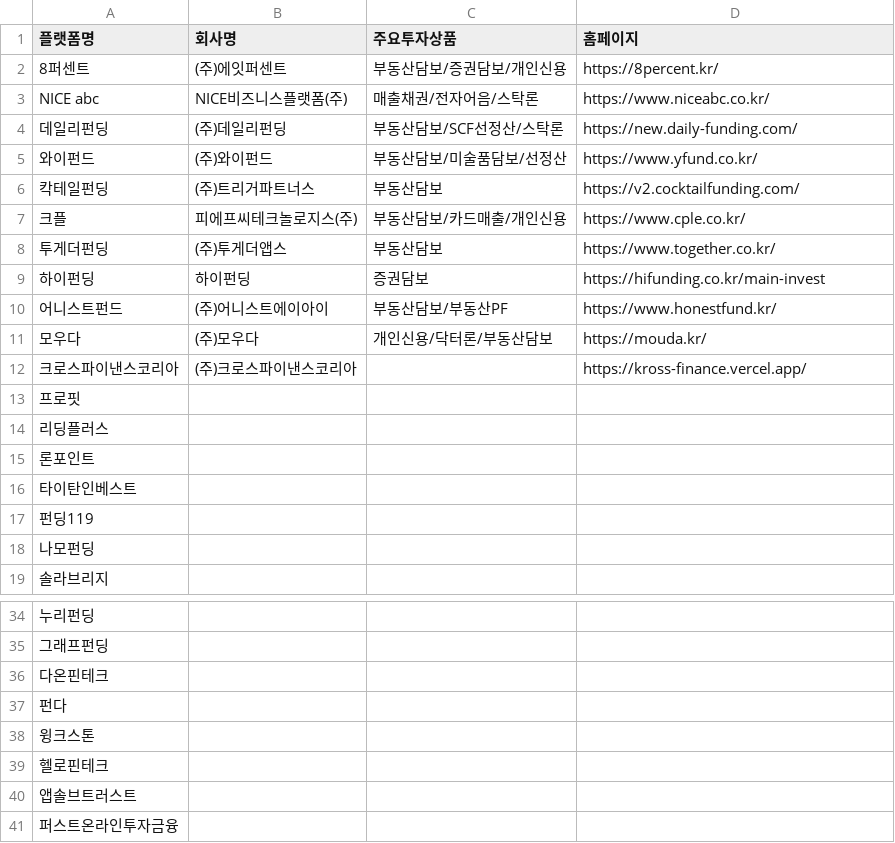
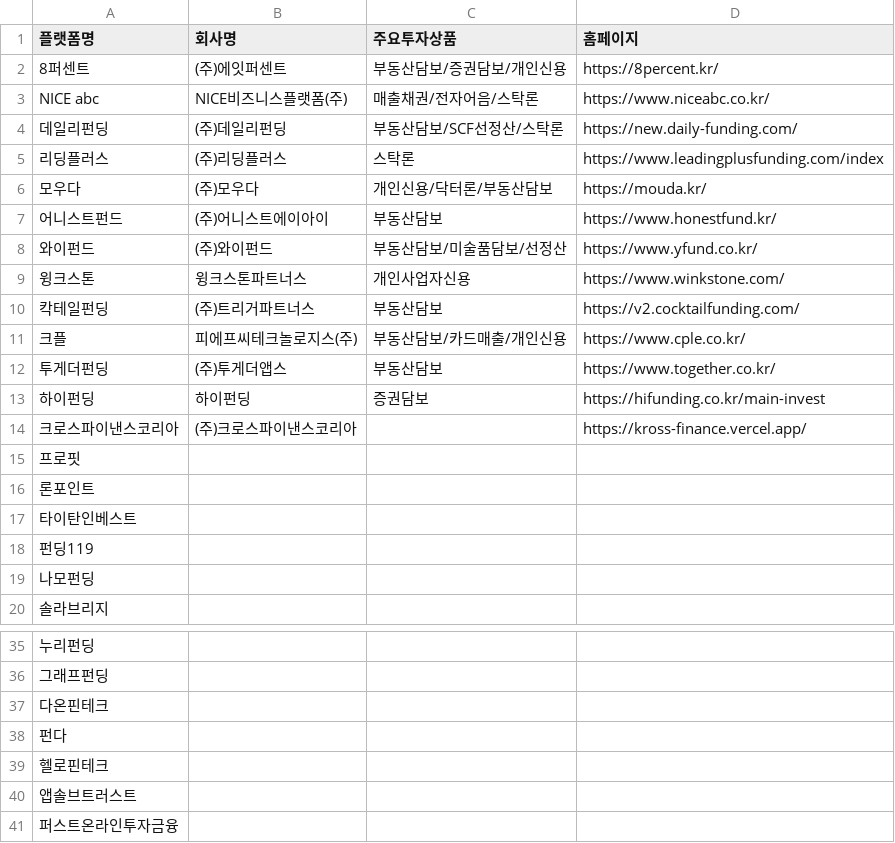
Before and after one commit to polarbearstoty00/mywts_common, a CSV file: p2pboard/company.csv, drawn as a sheet; only a part is shown, gaps mark what is left out.

Commit message:
Update company.csv

```diff
--- a/p2pboard/company.csv
+++ b/p2pboard/company.csv
@@ -4,3 +4,7 @@ NICE abc,NICE비즈니스플랫폼(주),매출채권/전자어음/스탁론,http
 데일리펀딩,(주)데일리펀딩,부동산담보/SCF선정산/스탁론,https://new.daily-funding.com/
+리딩플러스,(주)리딩플러스,스탁론,https://www.leadingplusfunding.com/index
+모우다,(주)모우다,개인신용/닥터론/부동산담보,https://mouda.kr/
+어니스트펀드,(주)어니스트에이아이,부동산담보,https://www.honestfund.kr/
 와이펀드,(주)와이펀드,부동산담보/미술품담보/선정산,https://www.yfund.co.kr/
+윙크스톤,윙크스톤파트너스,개인사업자신용,https://www.winkstone.com/
 칵테일펀딩,(주)트리거파트너스,부동산담보,https://v2.cocktailfunding.com/
@@ -9,7 +13,4 @@ NICE abc,NICE비즈니스플랫폼(주),매출채권/전자어음/스탁론,http
 하이펀딩,하이펀딩,증권담보,https://hifunding.co.kr/main-invest
-어니스트펀드,(주)어니스트에이아이,부동산담보/부동산PF,https://www.honestfund.kr/
-모우다,(주)모우다,개인신용/닥터론/부동산담보,https://mouda.kr/
 크로스파이낸스코리아,(주)크로스파이낸스코리아,,https://kross-finance.vercel.app/
 프로핏,,,
-리딩플러스,,,
 론포인트,,,
@@ -37,3 +38,2 @@ NICE abc,NICE비즈니스플랫폼(주),매출채권/전자어음/스탁론,http
 펀다,,,
-윙크스톤,,,
 헬로핀테크,,,
```
